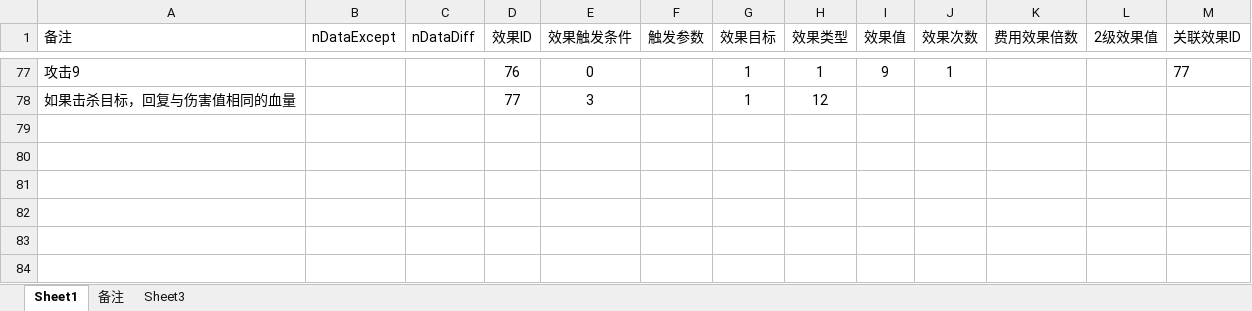
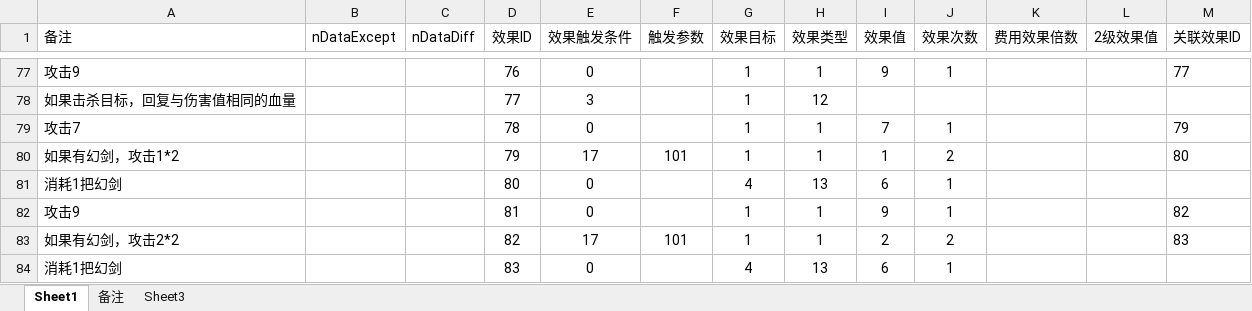
Before and after one commit to tiance7/CardDoc, an Excel workbook: excel/K卡牌效果表.xlsx, sheet Sheet1, drawn as a sheet; only a part is shown, gaps mark what is left out; values as stored, in another font and other column widths than the file's, no borders; table styles not drawn; the diff names each change by its address in the sheet, - before the commit and + after, or states it on an @@ line.

```diff
--- a/excel/K卡牌效果表.xlsx (sheet Sheet1)
+++ b/excel/K卡牌效果表.xlsx (sheet Sheet1)
+row 79: 攻击7 |  |  | 78 | 0 |  | 1 | 1 | 7 | 1 |  |  | 79
+row 80: 如果有幻剑，攻击1*2 |  |  | 79 | 17 | 101 | 1 | 1 | 1 | 2 |  |  | 80
+row 81: 消耗1把幻剑 |  |  | 80 | 0 |  | 4 | 13 | 6 | 1
+row 82: 攻击9 |  |  | 81 | 0 |  | 1 | 1 | 9 | 1 |  |  | 82
+row 83: 如果有幻剑，攻击2*2 |  |  | 82 | 17 | 101 | 1 | 1 | 2 | 2 |  |  | 83
+row 84: 消耗1把幻剑 |  |  | 83 | 0 |  | 4 | 13 | 6 | 1
```
Also changed, not shown: doc/牌库.xlsx, excel/K卡牌表.xlsx.
